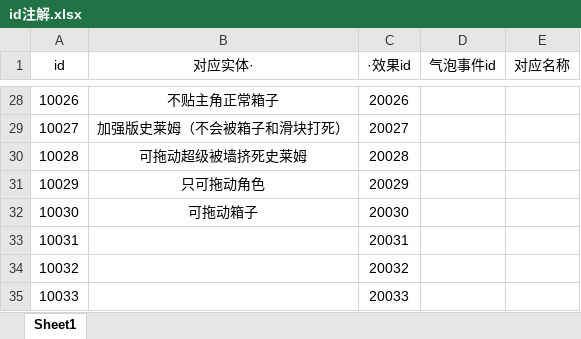
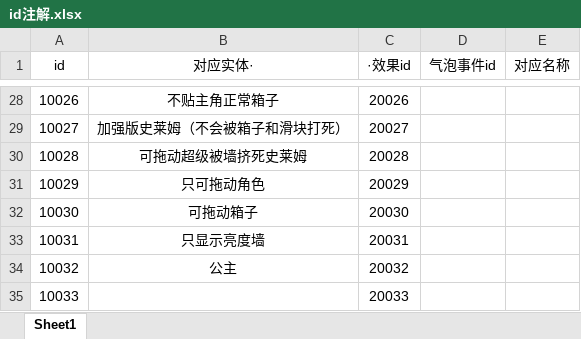
Before and after one commit to copper09as/SpotlightGameJam, an Excel workbook: Assets/StreamingAssets/id注解.xlsx, sheet Sheet1, drawn as a sheet; only a part is shown, gaps mark what is left out; values as stored, in another font and other column widths than the file's, no borders; the diff names each change by its address in the sheet, - before the commit and + after, or states it on an @@ line.

```diff
--- a/Assets/StreamingAssets/id注解.xlsx (sheet Sheet1)
+++ b/Assets/StreamingAssets/id注解.xlsx (sheet Sheet1)
-B33 (对应实体·): (empty)
+B33 (对应实体·): 只显示亮度墙
-B34 (对应实体·): (empty)
+B34 (对应实体·): 公主
```
Also changed, not shown: 5 other files.
